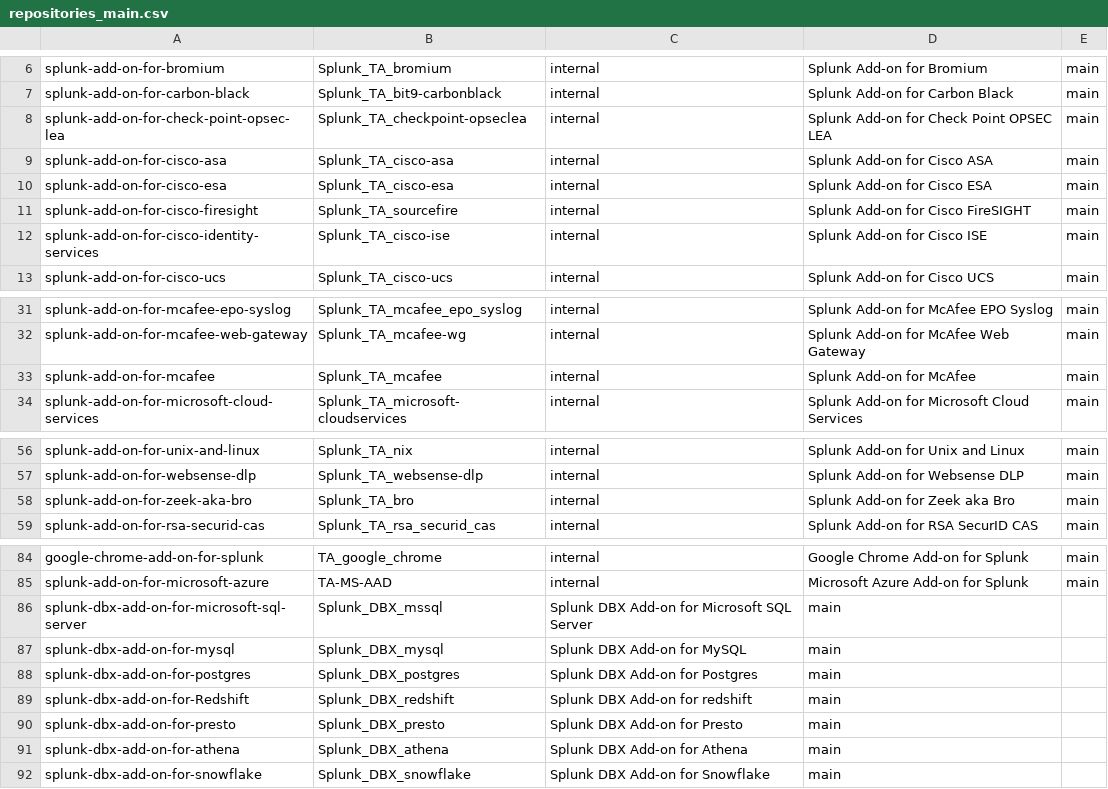
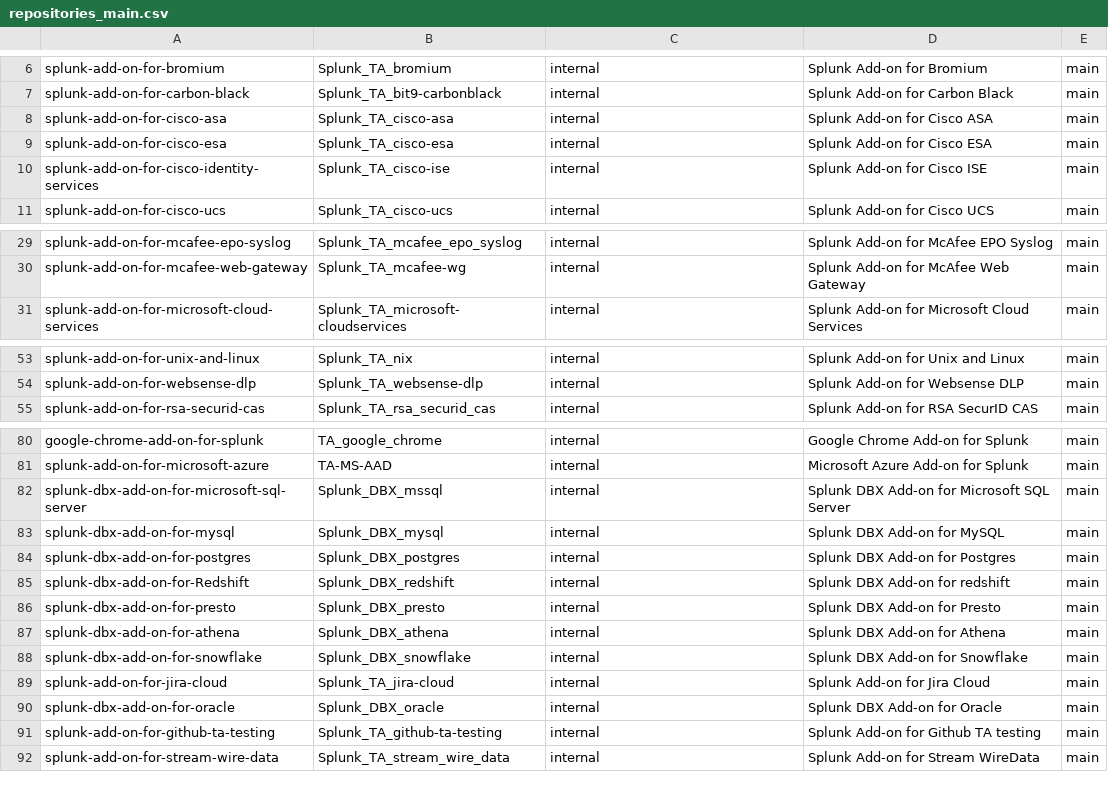
Before and after one commit to wmazur-splunk/addonfactory-repository-template, a CSV file: repositories_main.csv, drawn as a sheet; only a part is shown, gaps mark what is left out.

```diff
--- a/repositories_main.csv
+++ b/repositories_main.csv
@@ -7,6 +7,4 @@ splunk-add-on-for-bromium,Splunk_TA_bromium,internal,"Splunk Add-on for Bromium"
 splunk-add-on-for-carbon-black,Splunk_TA_bit9-carbonblack,internal,"Splunk Add-on for Carbon Black",main
-splunk-add-on-for-check-point-opsec-lea,Splunk_TA_checkpoint-opseclea,internal,"Splunk Add-on for Check Point OPSEC LEA",main
 splunk-add-on-for-cisco-asa,Splunk_TA_cisco-asa,internal,"Splunk Add-on for Cisco ASA",main
 splunk-add-on-for-cisco-esa,Splunk_TA_cisco-esa,internal,"Splunk Add-on for Cisco ESA",main
-splunk-add-on-for-cisco-firesight,Splunk_TA_sourcefire,internal,"Splunk Add-on for Cisco FireSIGHT",main
 splunk-add-on-for-cisco-identity-services,Splunk_TA_cisco-ise,internal,"Splunk Add-on for Cisco ISE",main
@@ -32,3 +30,2 @@ splunk-add-on-for-mcafee-epo-syslog,Splunk_TA_mcafee_epo_syslog,internal,"Splunk
 splunk-add-on-for-mcafee-web-gateway,Splunk_TA_mcafee-wg,internal,"Splunk Add-on for McAfee Web Gateway",main
-splunk-add-on-for-mcafee,Splunk_TA_mcafee,internal,"Splunk Add-on for McAfee",main
 splunk-add-on-for-microsoft-cloud-services,Splunk_TA_microsoft-cloudservices,internal,"Splunk Add-on for Microsoft Cloud Services",main
@@ -57,3 +54,2 @@ splunk-add-on-for-unix-and-linux,Splunk_TA_nix,internal,"Splunk Add-on for Unix
 splunk-add-on-for-websense-dlp,Splunk_TA_websense-dlp,internal,"Splunk Add-on for Websense DLP",main
-splunk-add-on-for-zeek-aka-bro,Splunk_TA_bro,internal,"Splunk Add-on for Zeek aka Bro",main
 splunk-add-on-for-rsa-securid-cas,Splunk_TA_rsa_securid_cas,internal,"Splunk Add-on for RSA SecurID CAS",main
@@ -85,8 +81,12 @@ google-chrome-add-on-for-splunk,TA_google_chrome,internal,"Google Chrome Add-on
 splunk-add-on-for-microsoft-azure,TA-MS-AAD,internal,"Microsoft Azure Add-on for Splunk",main
-splunk-dbx-add-on-for-microsoft-sql-server,Splunk_DBX_mssql,"Splunk DBX Add-on for Microsoft SQL Server",main
-splunk-dbx-add-on-for-mysql,Splunk_DBX_mysql,"Splunk DBX Add-on for MySQL",main
-splunk-dbx-add-on-for-postgres,Splunk_DBX_postgres,"Splunk DBX Add-on for Postgres",main
-splunk-dbx-add-on-for-Redshift,Splunk_DBX_redshift,"Splunk DBX Add-on for redshift",main
-splunk-dbx-add-on-for-presto,Splunk_DBX_presto,"Splunk DBX Add-on for Presto",main
-splunk-dbx-add-on-for-athena,Splunk_DBX_athena,"Splunk DBX Add-on for Athena",main
-splunk-dbx-add-on-for-snowflake,Splunk_DBX_snowflake,"Splunk DBX Add-on for Snowflake",main
+splunk-dbx-add-on-for-microsoft-sql-server,Splunk_DBX_mssql,internal,"Splunk DBX Add-on for Microsoft SQL Server",main
+splunk-dbx-add-on-for-mysql,Splunk_DBX_mysql,internal,"Splunk DBX Add-on for MySQL",main
+splunk-dbx-add-on-for-postgres,Splunk_DBX_postgres,internal,"Splunk DBX Add-on for Postgres",main
+splunk-dbx-add-on-for-Redshift,Splunk_DBX_redshift,internal,"Splunk DBX Add-on for redshift",main
+splunk-dbx-add-on-for-presto,Splunk_DBX_presto,internal,"Splunk DBX Add-on for Presto",main
+splunk-dbx-add-on-for-athena,Splunk_DBX_athena,internal,"Splunk DBX Add-on for Athena",main
+splunk-dbx-add-on-for-snowflake,Splunk_DBX_snowflake,internal,"Splunk DBX Add-on for Snowflake",main
+splunk-add-on-for-jira-cloud,Splunk_TA_jira-cloud,internal,"Splunk Add-on for Jira Cloud",main
+splunk-dbx-add-on-for-oracle,Splunk_DBX_oracle,internal,"Splunk DBX Add-on for Oracle",main
+splunk-add-on-for-github-ta-testing,Splunk_TA_github-ta-testing,internal,"Splunk Add-on for Github TA testing",main
+splunk-add-on-for-stream-wire-data,Splunk_TA_stream_wire_data,internal,"Splunk Add-on for Stream WireData",main
```
Also changed, not shown: repositories_develop.csv, 2 other files.
